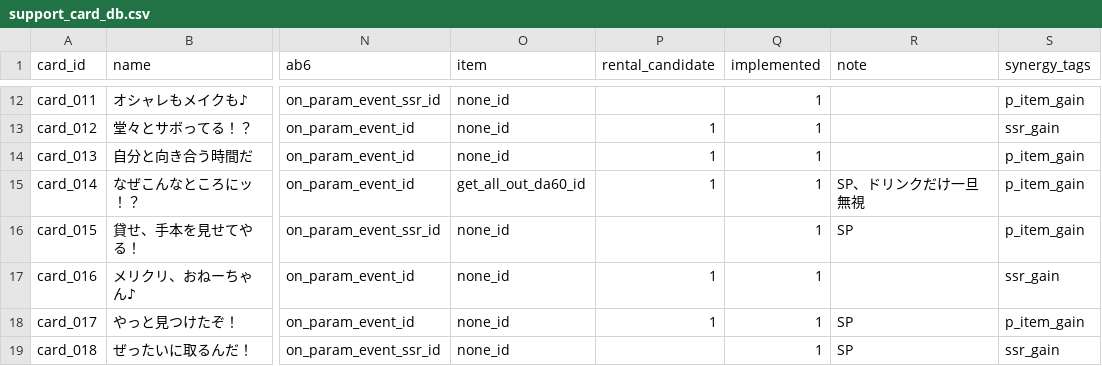
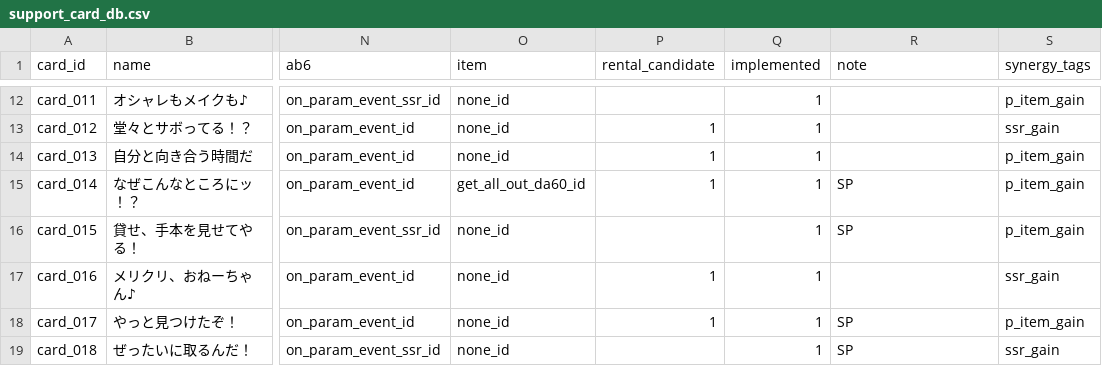
Before and after one commit to ummmm300/support-card-web, a CSV file: src/csv/support_card_db.csv, drawn as a sheet; only a part is shown, gaps mark what is left out; the diff covers the shown part only; the diff names each change by its address in the sheet, - before the commit and + after, or states it on an @@ line.

```diff
--- a/src/csv/support_card_db.csv
+++ b/src/csv/support_card_db.csv
-R15 (note): SP、ドリンクだけ一旦無視
+R15 (note): SP
```
Also changed, not shown: 1 added row and 9 edited cells elsewhere in this file, src/csv/ability_db.csv, 8 other files.
